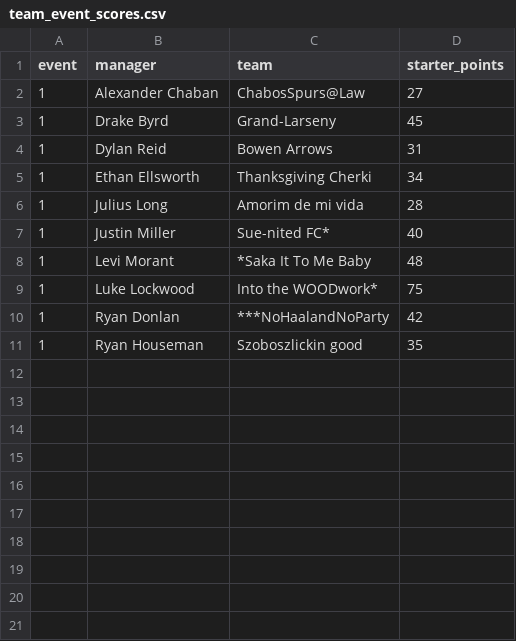
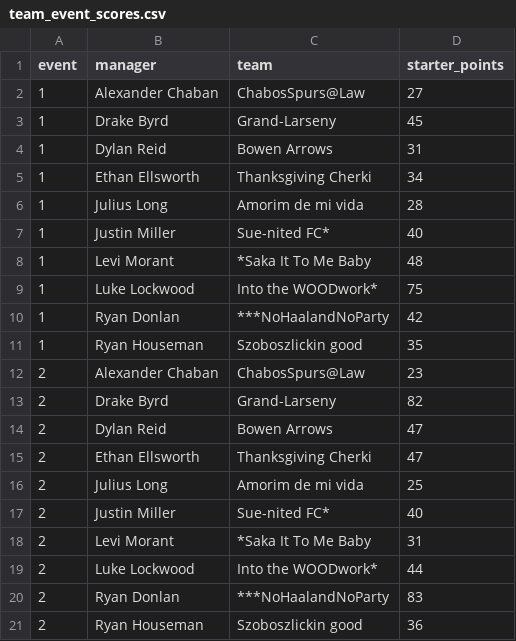
Before and after one commit to rdonlan/draft-fpl, a CSV file: data/analysis/2026-2027/team_event_scores.csv, drawn as a sheet; the diff names each change by its address in the sheet, - before the commit and + after, or states it on an @@ line.

```diff
--- a/data/analysis/2026-2027/team_event_scores.csv
+++ b/data/analysis/2026-2027/team_event_scores.csv
+row 12: 2 | Alexander Chaban | ChabosSpurs@Law | 23
+row 13: 2 | Drake Byrd | Grand-Larseny | 82
+row 14: 2 | Dylan Reid | Bowen Arrows | 47
+row 15: 2 | Ethan Ellsworth | Thanksgiving Cherki | 47
+row 16: 2 | Julius Long | Amorim de mi vida | 25
+row 17: 2 | Justin Miller | Sue-nited FC* | 40
+row 18: 2 | Levi Morant | *Saka It To Me Baby | 31
+row 19: 2 | Luke Lockwood | Into the WOODwork* | 44
+row 20: 2 | Ryan Donlan | ***NoHaalandNoParty | 83
+row 21: 2 | Ryan Houseman | Szoboszlickin good | 36
```
Also changed, not shown: data/analysis/2026-2027/lineal_belt_history.csv, data/analysis/all-time/all_time_lineal_belt_path.csv, 36 other files.
